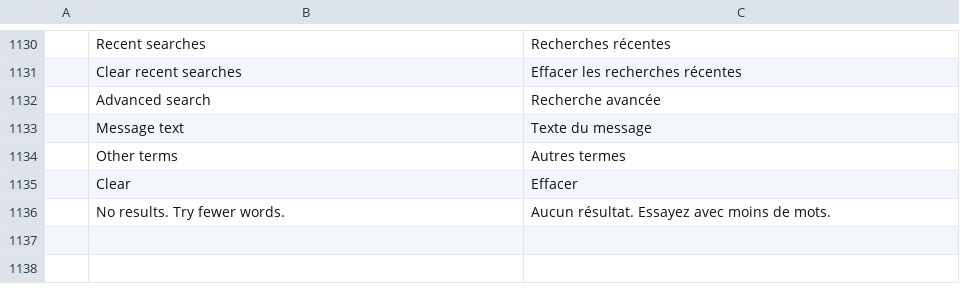
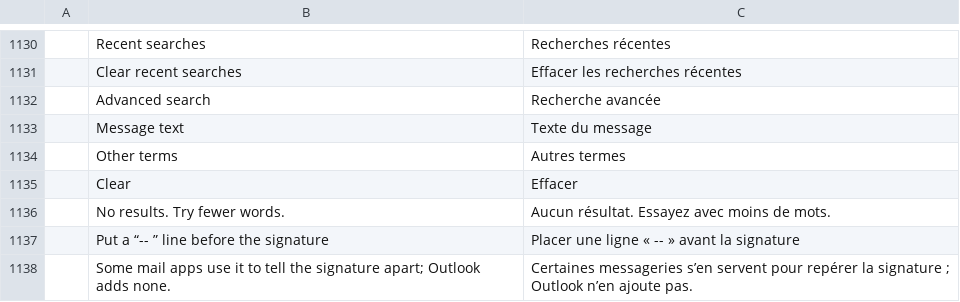
Before and after one commit to dgaudin/mailcraft, a TSV file: crates/ui-egui/src/i18n/fr.tsv, drawn as a sheet; only a part is shown, gaps mark what is left out; the diff names each change by its address in the sheet, - before the commit and + after, or states it on an @@ line.

```diff
--- a/crates/ui-egui/src/i18n/fr.tsv
+++ b/crates/ui-egui/src/i18n/fr.tsv
+row 1137:  | Put a “-- ” line before the signature | Placer une ligne « -- » avant la signature
+row 1138:  | Some mail apps use it to tell the signature apart; Outlook adds none. | Certaines messageries s’en servent pour repérer la signature ; Outlook n’en ajoute pas.
```
Also changed, not shown: crates/ui-egui/src/i18n/ar.tsv, crates/ui-egui/src/i18n/he.tsv, 23 other files.
